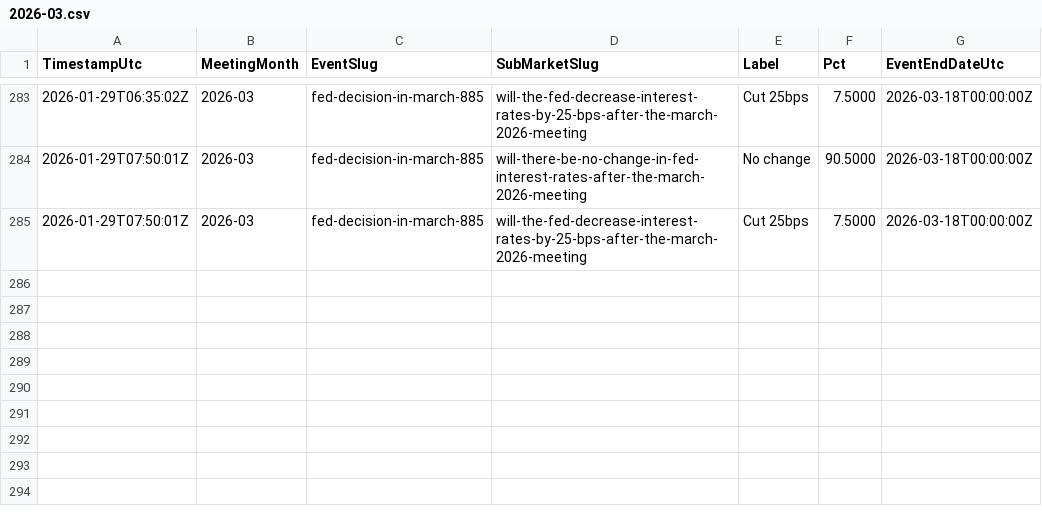
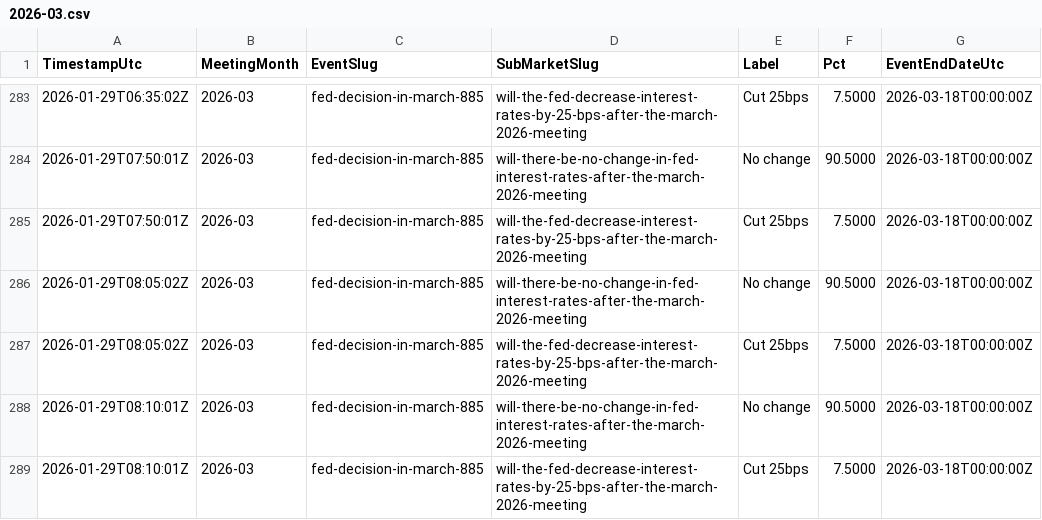
Before and after one commit to QaSH-data/econ-data, a CSV file: data/polymarket/history/2026-03.csv, drawn as a sheet; only a part is shown, gaps mark what is left out; the diff names each change by its address in the sheet, - before the commit and + after, or states it on an @@ line.

```diff
--- a/data/polymarket/history/2026-03.csv
+++ b/data/polymarket/history/2026-03.csv
+row 286: 2026-01-29T08:05:02Z | 2026-03 | fed-decision-in-march-885 | will-there-be-no-change-in-fed-interest-rates-after-the-march-2026-meeting | No change | 90.5000 | 2026-03-18T00:00:00Z
+row 287: 2026-01-29T08:05:02Z | 2026-03 | fed-decision-in-march-885 | will-the-fed-decrease-interest-rates-by-25-bps-after-the-march-2026-meeting | Cut 25bps | 7.5000 | 2026-03-18T00:00:00Z
+row 288: 2026-01-29T08:10:01Z | 2026-03 | fed-decision-in-march-885 | will-there-be-no-change-in-fed-interest-rates-after-the-march-2026-meeting | No change | 90.5000 | 2026-03-18T00:00:00Z
+row 289: 2026-01-29T08:10:01Z | 2026-03 | fed-decision-in-march-885 | will-the-fed-decrease-interest-rates-by-25-bps-after-the-march-2026-meeting | Cut 25bps | 7.5000 | 2026-03-18T00:00:00Z
```
Also changed, not shown: data/polymarket/fed_odds_latest.csv, data/polymarket/history/2026-01.csv, 2 other files.
